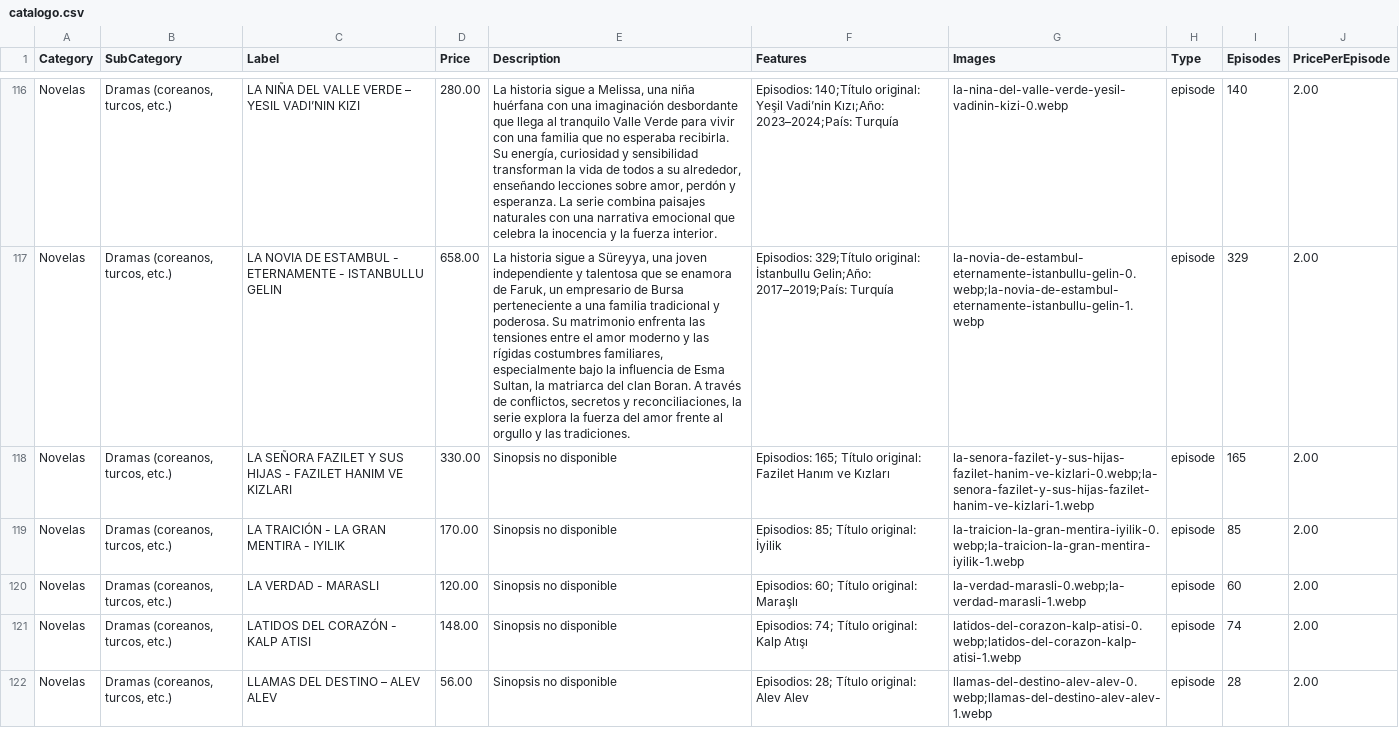
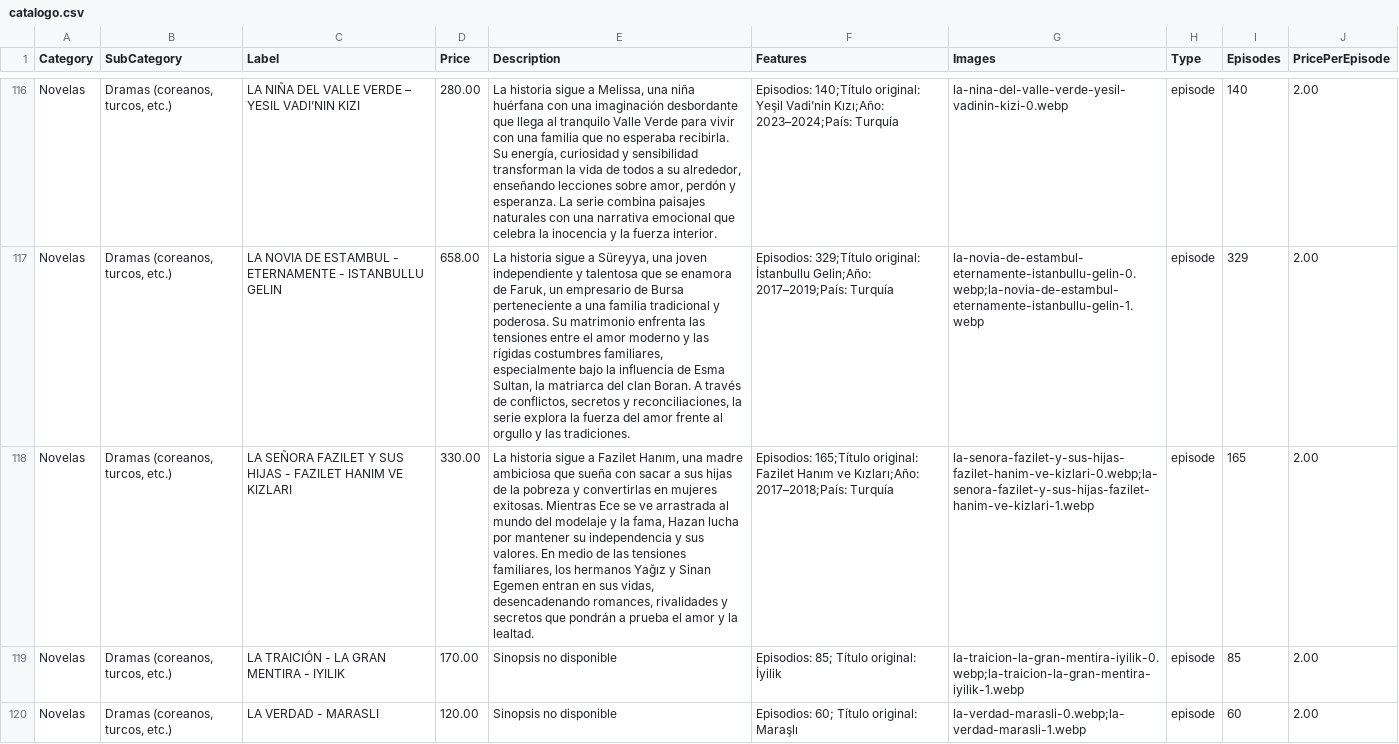
Before and after one commit to suarezangulo/MERCADO, a CSV file: data/catalogo.csv, drawn as a sheet; only a part is shown, gaps mark what is left out; the shorter side is filled out with more unchanged rows; the diff names each change by its address in the sheet, - before the commit and + after, or states it on an @@ line.

Commit message:
Actualizar catálogo desde panel de administración

```diff
--- a/data/catalogo.csv
+++ b/data/catalogo.csv
-E118 (Description): Sinopsis no disponible
+E118 (Description): La historia sigue a Fazilet Hanım, una madre ambiciosa que sueña con sacar a sus hijas de la pobreza y convertirlas en mujeres exitosas. Mientras Ece se ve arrastrada al mundo del modelaje y la fama, Hazan lucha por mantener su independencia y sus valores. En medio de las tensiones familiares, los hermanos Yağız y Sinan Egemen entran en sus vidas, desencadenando romances, rivalidades y secretos que pondrán a prueba el amor y la lealtad.
-F118 (Features): Episodios: 165; Título original: Fazilet Hanım ve Kızları
+F118 (Features): Episodios: 165;Título original: Fazilet Hanım ve Kızları;Año: 2017–2018;País: Turquía
```
